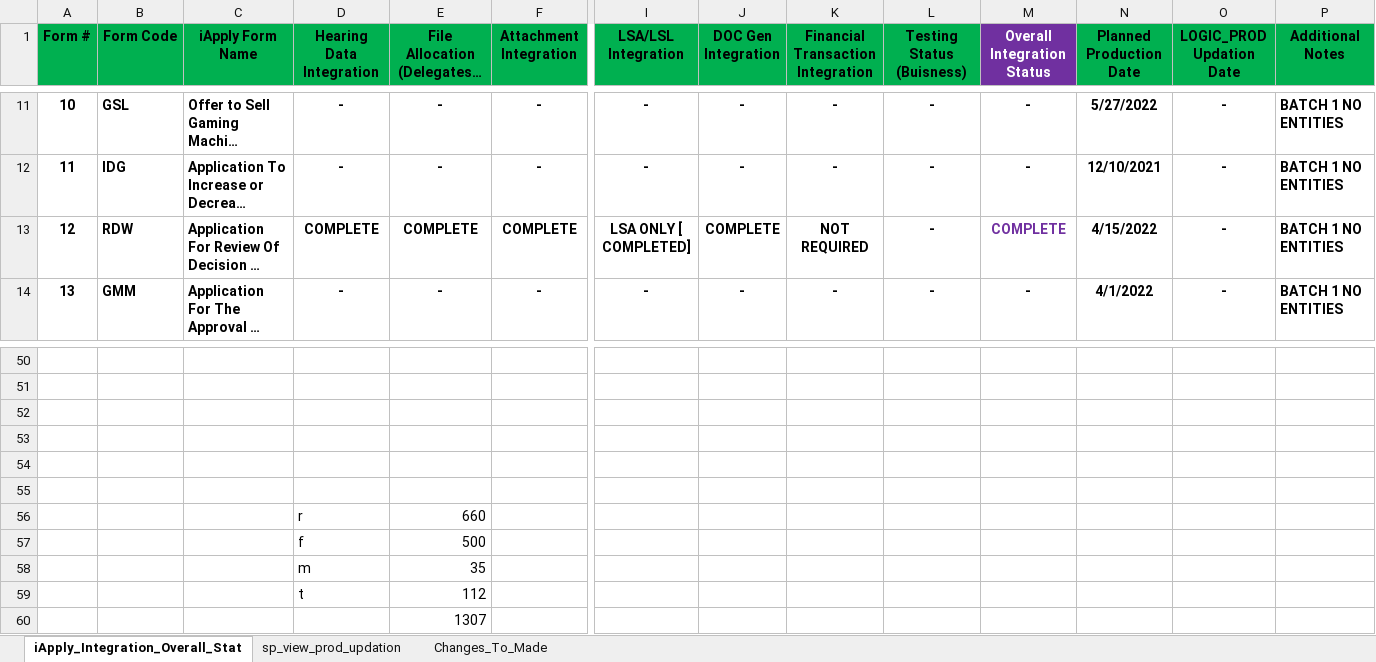
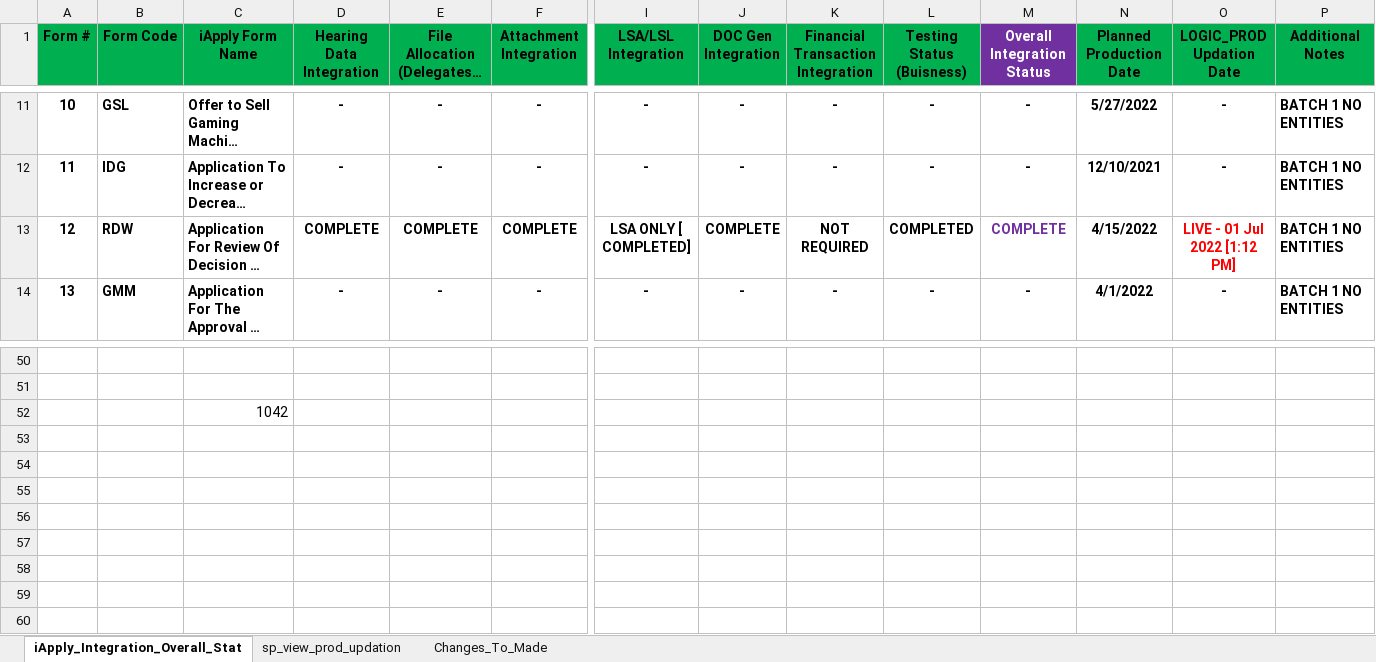
Before and after one commit to achiraAJD/iApply_Integration, an Excel workbook: Doc/iApply_Integration.xlsx, sheet iApply_Integration_Overall_Stat, drawn as a sheet; only a part is shown, gaps mark what is left out; long unchanged cells end in …; values as stored, in another font and other column widths than the file's, no borders; 1 other sheet too large or unreadable and not compared; rows hold the shown columns only; the diff names each change by its address in the sheet, - before the commit and + after, or states it on an @@ line.

Commit message:
adding files to RDW form to repo

```diff
--- a/Doc/iApply_Integration.xlsx (sheet iApply_Integration_Overall_Stat)
+++ b/Doc/iApply_Integration.xlsx (sheet iApply_Integration_Overall_Stat)
-L13 (Testing Status (Buisness)): -
+L13 (Testing Status (Buisness)): COMPLETED
-O13 (LOGIC_PROD Updation Date): -
+O13 (LOGIC_PROD Updation Date): LIVE - 01 Jul 2022 [1:12 PM]
-O13 text colour: black
+O13 text colour: #FF0000
-C52 (iApply Form Name): (empty)
+C52 (iApply Form Name): 1042
-row 53: (empty)
-row 54: (empty)
-row 55: (empty)
-row 56:  |  |  | r | 660
-row 57:  |  |  | f | 500
-row 58:  |  |  | m | 35
-row 59:  |  |  | t | 112
-row 60:  |  |  |  | 1307
```
Also changed, not shown: 24 other files.
